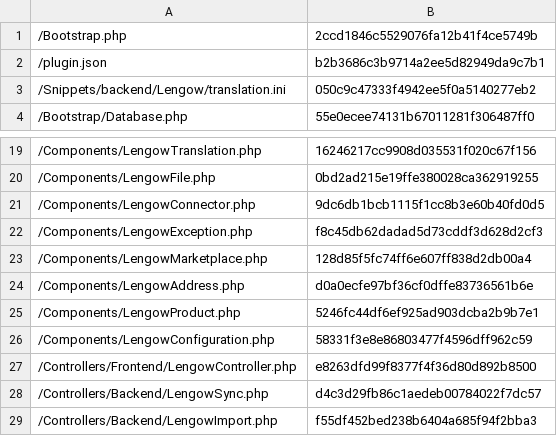
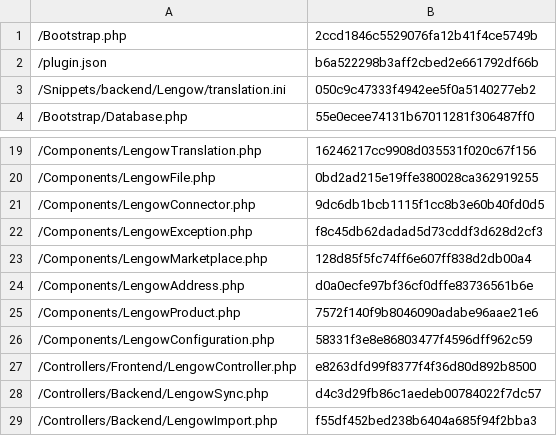
Before and after one commit to lengow/plugin-shopware, a CSV file: Toolbox/checkmd5.csv, drawn as a sheet; only a part is shown, gaps mark what is left out.

```diff
--- a/Toolbox/checkmd5.csv
+++ b/Toolbox/checkmd5.csv
@@ -1,3 +1,3 @@
 /Bootstrap.php|2ccd1846c5529076fa12b41f4ce5749b
-/plugin.json|b2b3686c3b9714a2ee5d82949da9c7b1
+/plugin.json|b6a522298b3aff2cbed2e661792df66b
 /Snippets/backend/Lengow/translation.ini|050c9c47333f4942ee5f0a5140277eb2
@@ -24,3 +24,3 @@
 /Components/LengowAddress.php|d0a0ecfe97bf36cf0dffe83736561b6e
-/Components/LengowProduct.php|5246fc44df6ef925ad903dcba2b9b7e1
+/Components/LengowProduct.php|7572f140f9b8046090adabe96aae21e6
 /Components/LengowConfiguration.php|58331f3e8e86803477f4596dff962c59
```
Also changed, not shown: 3 other files.
